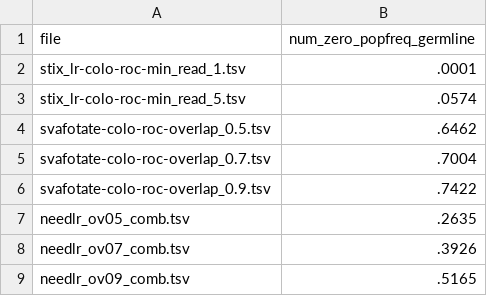
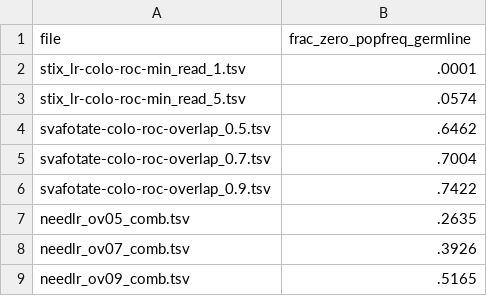
Before and after one commit to jakekrol/stix-lr, a TSV file: results/2026_08-colo-roc/missed_germlines.tsv, drawn as a sheet.

Commit message:
colo missed germline bar, hg002 cmrg hex, cleanup, and readme

```diff
--- a/results/2026_08-colo-roc/missed_germlines.tsv
+++ b/results/2026_08-colo-roc/missed_germlines.tsv
@@ -1,2 +1,2 @@
-file	num_zero_popfreq_germline
+file	frac_zero_popfreq_germline
 stix_lr-colo-roc-min_read_1.tsv	.0001
```
Also changed, not shown: 44 other files.
